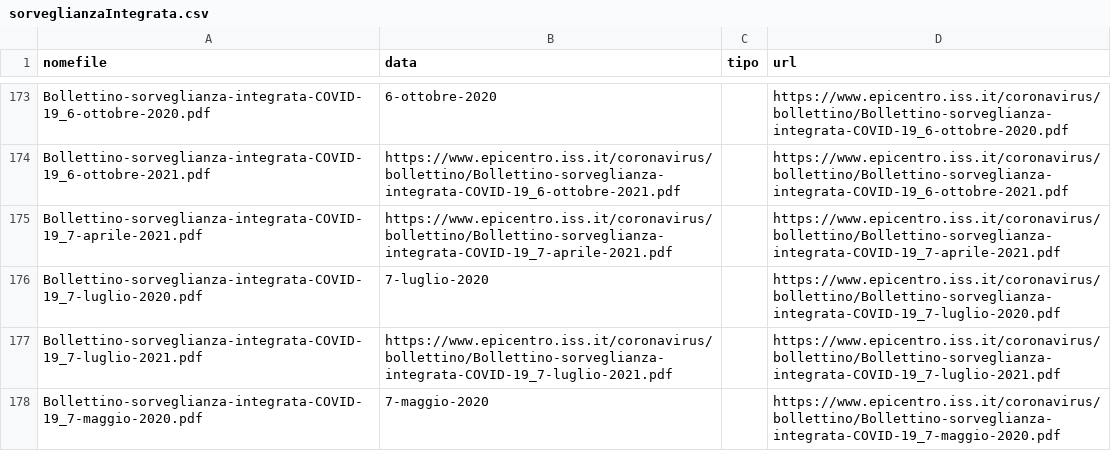
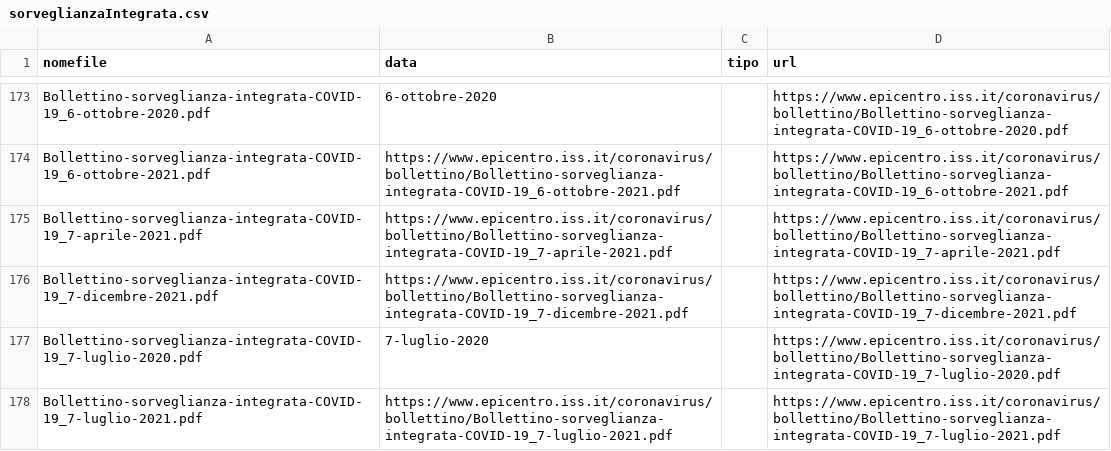
Before and after one commit to pcmasuzzo/datiBeneComuneMonitoraggio, a CSV file: catalogo/sorveglianzaIntegrata/output/sorveglianzaIntegrata.csv, drawn as a sheet; only a part is shown, gaps mark what is left out; the shorter side is filled out with more unchanged rows.

```diff
--- a/catalogo/sorveglianzaIntegrata/output/sorveglianzaIntegrata.csv
+++ b/catalogo/sorveglianzaIntegrata/output/sorveglianzaIntegrata.csv
@@ -175,2 +175,3 @@ Bollettino-sorveglianza-integrata-COVID-19_6-ottobre-2021.pdf,https://www.epicen
 Bollettino-sorveglianza-integrata-COVID-19_7-aprile-2021.pdf,https://www.epicentro.iss.it/coronavirus/bollettino/Bollettino-sorveglianza-integrata-COVID-19_7-aprile-2021.pdf,,https://www.epicentro.iss.it/coronavirus/bollettino/Bollettino-sorveglianza-integrata-COVID-19_7-aprile-2021.pdf
+Bollettino-sorveglianza-integrata-COVID-19_7-dicembre-2021.pdf,https://www.epicentro.iss.it/coronavirus/bollettino/Bollettino-sorveglianza-integrata-COVID-19_7-dicembre-2021.pdf,,https://www.epicentro.iss.it/coronavirus/bollettino/Bollettino-sorveglianza-integrata-COVID-19_7-dicembre-2021.pdf
 Bollettino-sorveglianza-integrata-COVID-19_7-luglio-2020.pdf,7-luglio-2020,,https://www.epicentro.iss.it/coronavirus/bollettino/Bollettino-sorveglianza-integrata-COVID-19_7-luglio-2020.pdf
```
Also changed, not shown: catalogo/sorveglianzaIntegrata/script/processing/lista.csv, 1 other file.
